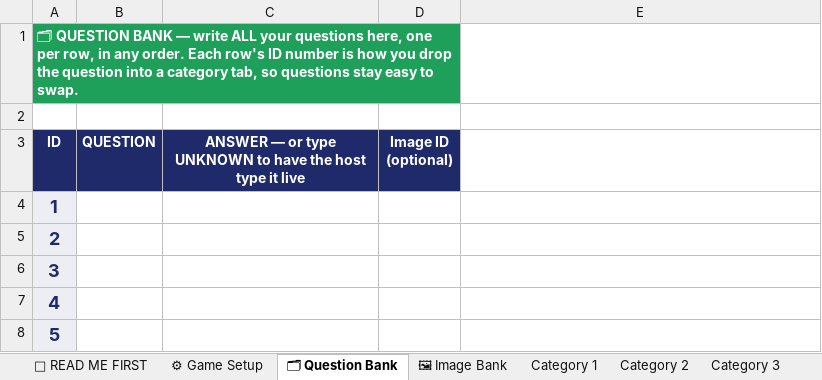
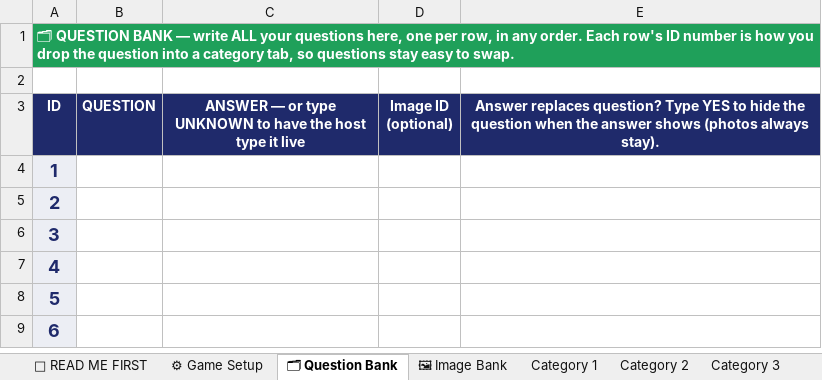
Before and after one commit to dzimmermann274/jeopardy, an Excel workbook: template/Jeopardy Questions.xlsx, sheet 🗂 Question Bank, drawn as a sheet; only a part is shown; the shorter side is filled out with more unchanged rows; values as stored, in another font and other column widths than the file's, no borders; the diff names each change by its address in the sheet, - before the commit and + after, or states it on an @@ line.

```diff
--- a/template/Jeopardy Questions.xlsx (sheet 🗂 Question Bank)
+++ b/template/Jeopardy Questions.xlsx (sheet 🗂 Question Bank)
-A1:D1 merged
+A1:E1 merged
-E3: (empty)
+E3: Answer replaces question? Type YES to hide the question when the answer shows (photos always stay).
-E3 fill: none
+E3 fill: #1F2A6B
```
Also changed, not shown: sheet 📖 READ ME FIRST, 6 other files.
